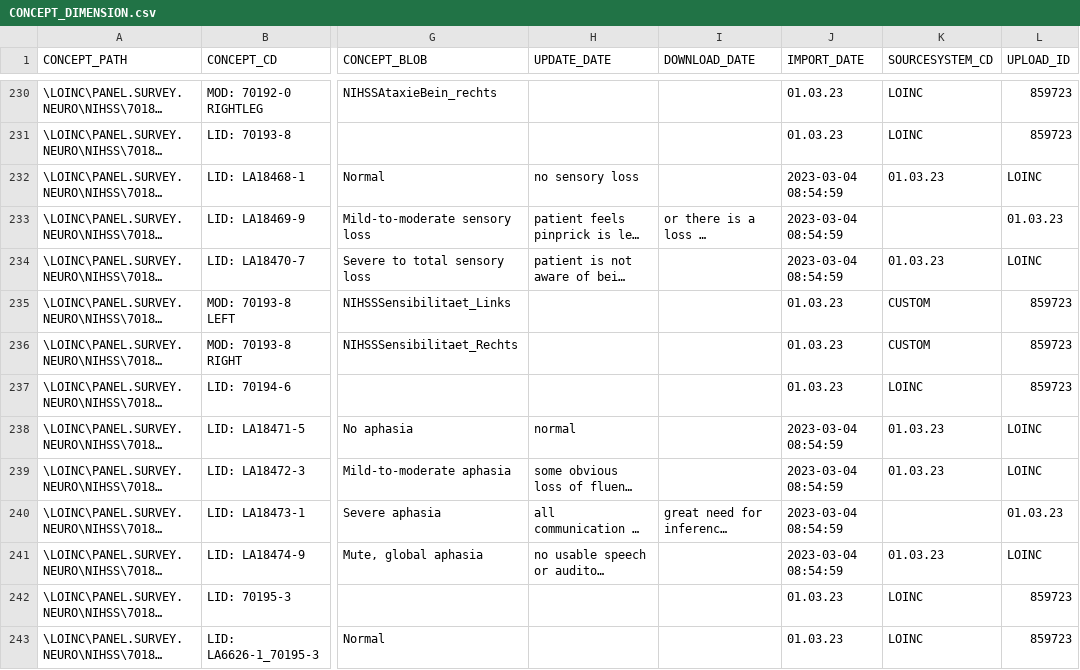
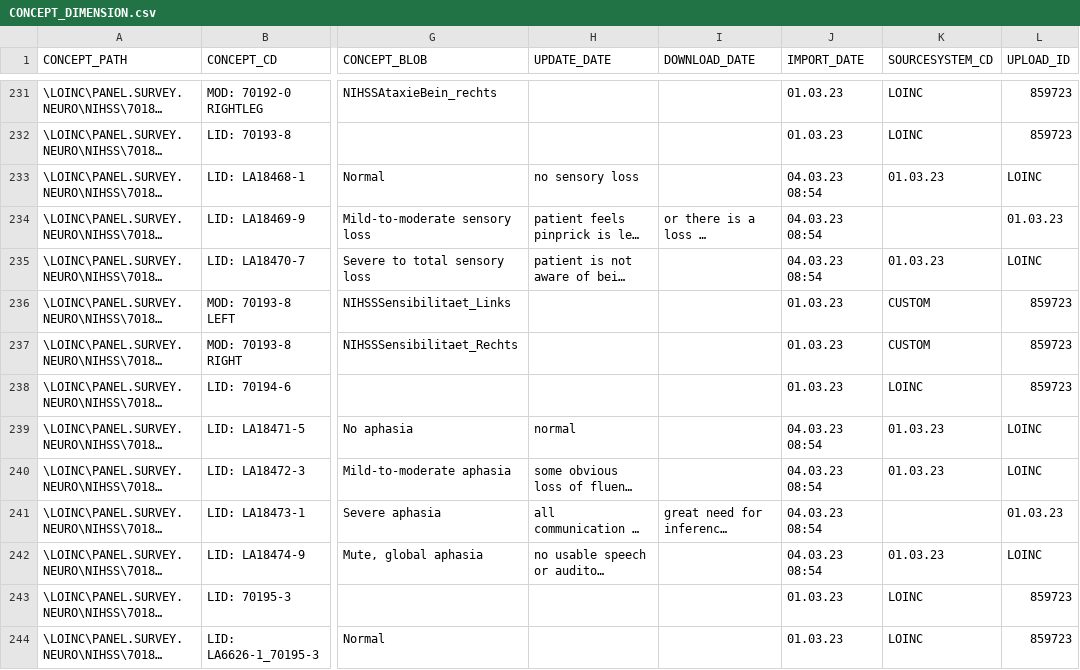
Before and after one commit to stebro01/BEST, a CSV file: db/app/public/table_templates/CONCEPT_DIMENSION.csv, drawn as a sheet; only a part is shown, gaps mark what is left out; long unchanged cells end in …; addresses are those after the commit; the diff covers the shown part only; the diff names each change by its address in the sheet, - before the commit and + after, or states it on an @@ line.

```diff
--- a/db/app/public/table_templates/CONCEPT_DIMENSION.csv
+++ b/db/app/public/table_templates/CONCEPT_DIMENSION.csv
-J233:J235 (IMPORT_DATE): 2023-03-04 08:54:59
+J233:J235 (IMPORT_DATE): 04.03.23 08:54
-J239:J242 (IMPORT_DATE): 2023-03-04 08:54:59
+J239:J242 (IMPORT_DATE): 04.03.23 08:54
```
Also changed, not shown: 1 added row and 14 edited cells elsewhere in this file, 3 other files.
